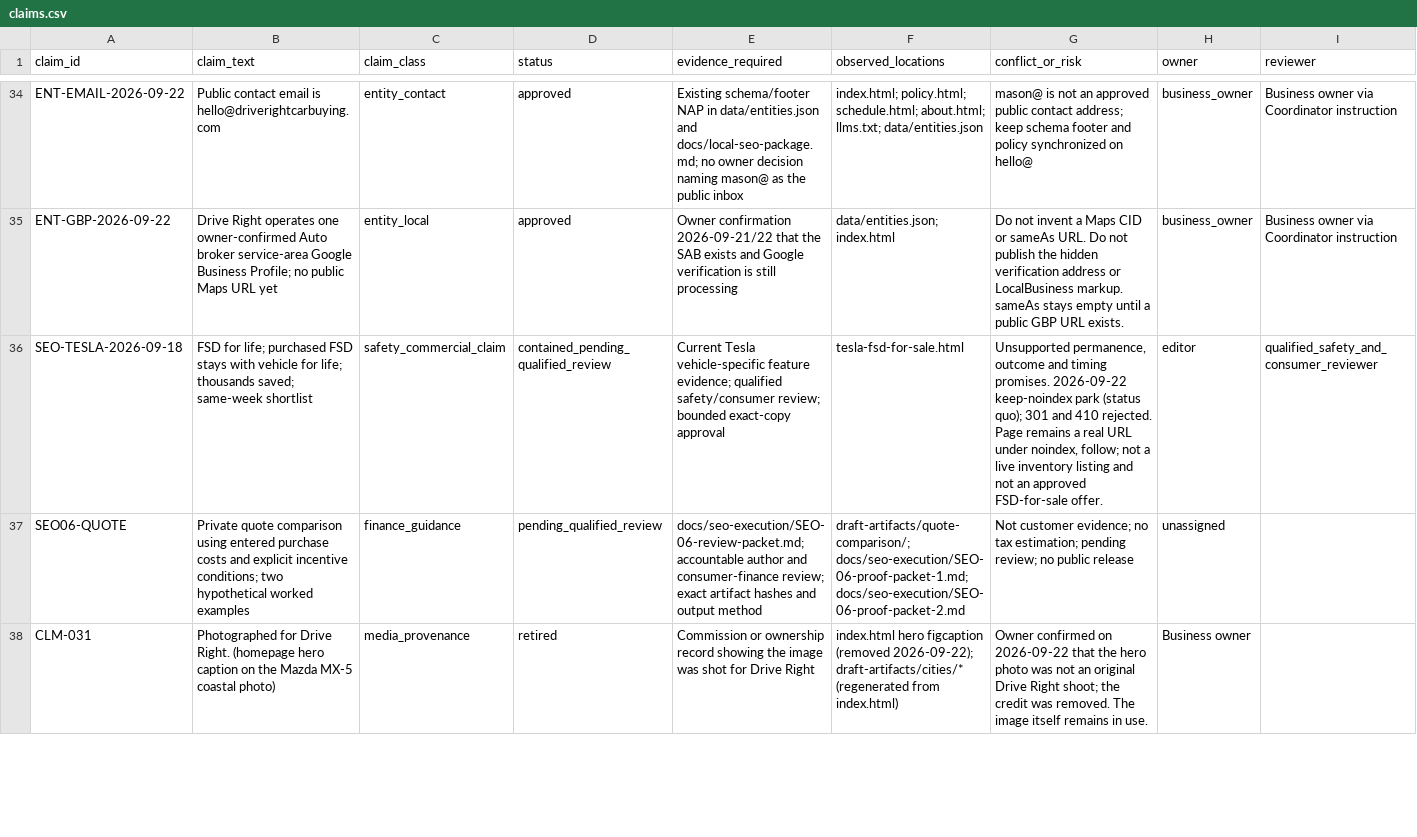
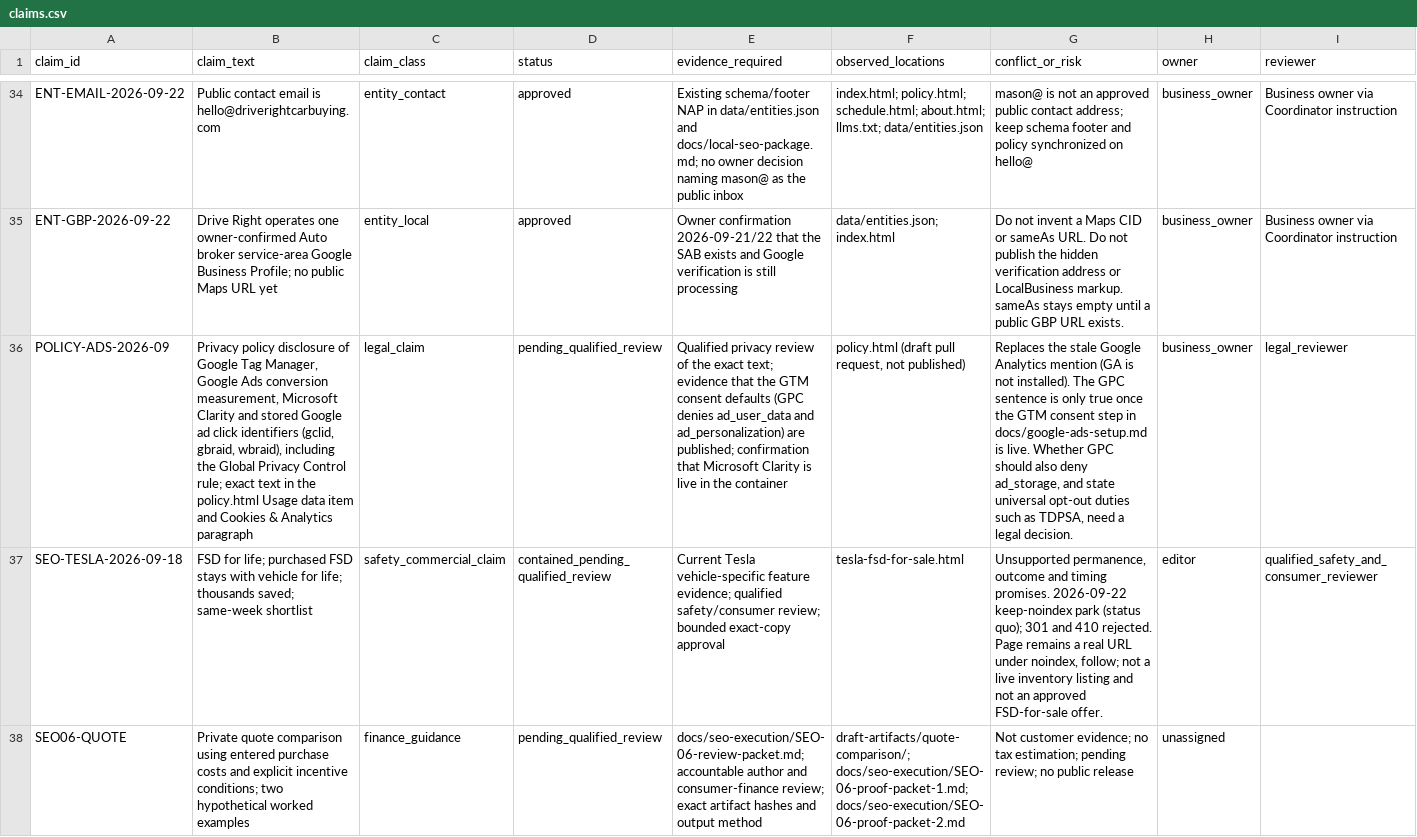
Before and after one commit to m1jenkins/Barton, a CSV file: data/claims.csv, drawn as a sheet; only a part is shown, gaps mark what is left out; the shorter side is filled out with more unchanged rows; rows hold the shown columns only; the diff names each change by its address in the sheet, - before the commit and + after, or states it on an @@ line.

```diff
--- a/data/claims.csv
+++ b/data/claims.csv
+row 36: POLICY-ADS-2026-09 | Privacy policy disclosure of Google Tag Manager, Google Ads conversion measurement, Microsoft Clarity and stored Google ad click identifiers (gclid, gbraid, wbraid), including the Global Privacy Control rule; exact text in the policy.html Usage data item and Cookies & Analytics paragraph | legal_claim | pending_qualified_review | Qualified privacy review of the exact text; evidence that the GTM consent defaults (GPC denies ad_user_data and ad_personalization) are published; confirmation that Microsoft Clarity is live in the container | policy.html (draft pull request, not published) | Replaces the stale Google Analytics mention (GA is not installed). The GPC sentence is only true once the GTM consent step in docs/google-ads-setup.md is live. Whether GPC should also deny ad_storage, and state universal opt-out duties such as TDPSA, need a legal decision. | business_owner | legal_reviewer
```
